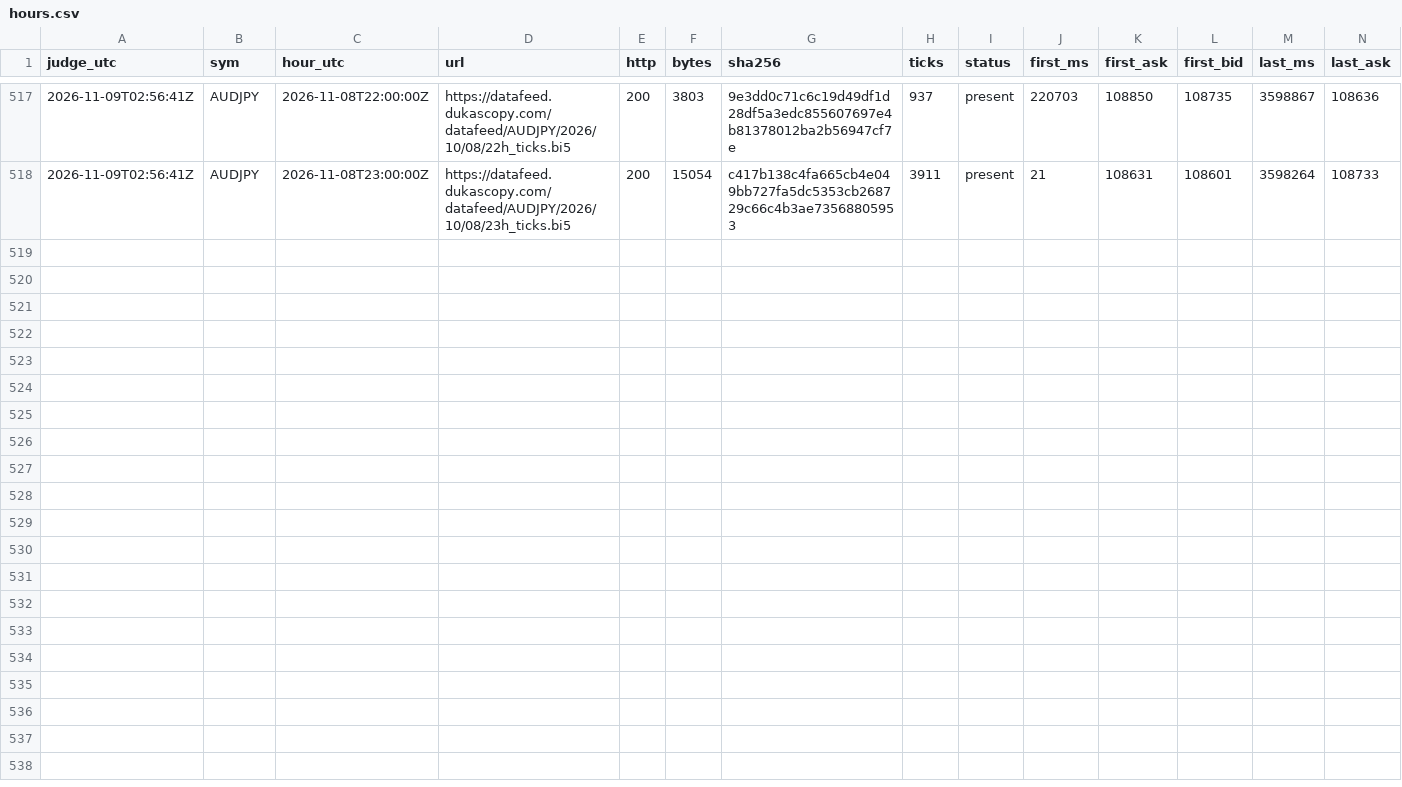
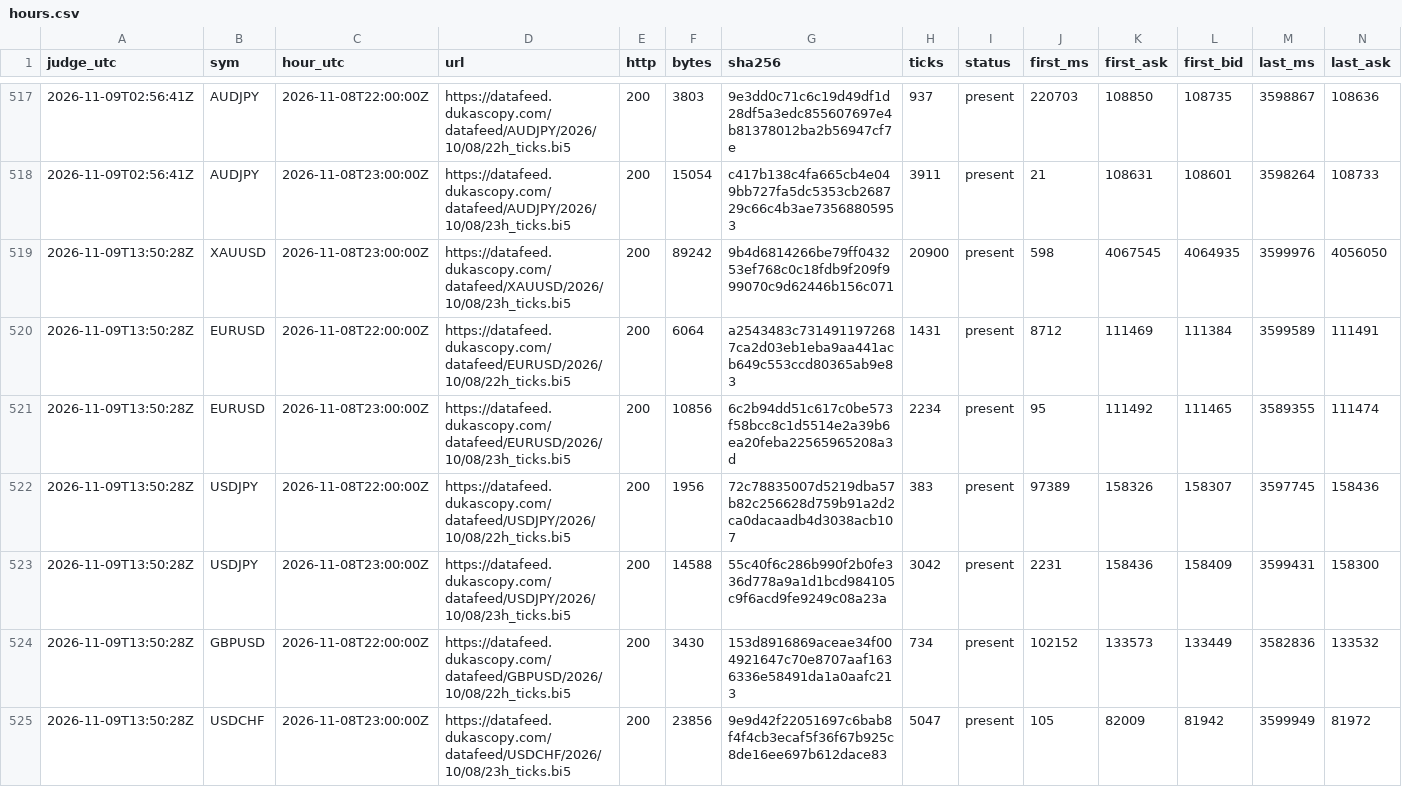
Before and after one commit to Mohamedalhaaj/gold-forward-watch, a CSV file: reports/judge_analyst/hours.csv, drawn as a sheet; only a part is shown, gaps mark what is left out; rows hold the shown columns only; the diff names each change by its address in the sheet, - before the commit and + after, or states it on an @@ line.

```diff
--- a/reports/judge_analyst/hours.csv
+++ b/reports/judge_analyst/hours.csv
+row 519: 2026-11-09T13:50:28Z | XAUUSD | 2026-11-08T23:00:00Z | https://datafeed.dukascopy.com/datafeed/XAUUSD/2026/10/08/23h_ticks.bi5 | 200 | 89242 | 9b4d6814266be79ff043253ef768c0c18fdb9f209f999070c9d62446b156c071 | 20900 | present | 598 | 4067545 | 4064935 | 3599976 | 4056050
+row 520: 2026-11-09T13:50:28Z | EURUSD | 2026-11-08T22:00:00Z | https://datafeed.dukascopy.com/datafeed/EURUSD/2026/10/08/22h_ticks.bi5 | 200 | 6064 | a2543483c7314911972687ca2d03eb1eba9aa441acb649c553ccd80365ab9e83 | 1431 | present | 8712 | 111469 | 111384 | 3599589 | 111491
+row 521: 2026-11-09T13:50:28Z | EURUSD | 2026-11-08T23:00:00Z | https://datafeed.dukascopy.com/datafeed/EURUSD/2026/10/08/23h_ticks.bi5 | 200 | 10856 | 6c2b94dd51c617c0be573f58bcc8c1d5514e2a39b6ea20feba22565965208a3d | 2234 | present | 95 | 111492 | 111465 | 3589355 | 111474
+row 522: 2026-11-09T13:50:28Z | USDJPY | 2026-11-08T22:00:00Z | https://datafeed.dukascopy.com/datafeed/USDJPY/2026/10/08/22h_ticks.bi5 | 200 | 1956 | 72c78835007d5219dba57b82c256628d759b91a2d2ca0dacaadb4d3038acb107 | 383 | present | 97389 | 158326 | 158307 | 3597745 | 158436
+row 523: 2026-11-09T13:50:28Z | USDJPY | 2026-11-08T23:00:00Z | https://datafeed.dukascopy.com/datafeed/USDJPY/2026/10/08/23h_ticks.bi5 | 200 | 14588 | 55c40f6c286b990f2b0fe336d778a9a1d1bcd984105c9f6acd9fe9249c08a23a | 3042 | present | 2231 | 158436 | 158409 | 3599431 | 158300
+row 524: 2026-11-09T13:50:28Z | GBPUSD | 2026-11-08T22:00:00Z | https://datafeed.dukascopy.com/datafeed/GBPUSD/2026/10/08/22h_ticks.bi5 | 200 | 3430 | 153d8916869aceae34f004921647c70e8707aaf1636336e58491da1a0aafc213 | 734 | present | 102152 | 133573 | 133449 | 3582836 | 133532
+row 525: 2026-11-09T13:50:28Z | USDCHF | 2026-11-08T23:00:00Z | https://datafeed.dukascopy.com/datafeed/USDCHF/2026/10/08/23h_ticks.bi5 | 200 | 23856 | 9e9d42f22051697c6bab8f4f4cb3ecaf5f36f67b925c8de16ee697b612dace83 | 5047 | present | 105 | 82009 | 81942 | 3599949 | 81972
```
Also changed, not shown: reports/judge_analyst/VERDICTS.csv, reports/judge_analyst/evidence.csv, 3 other files.
